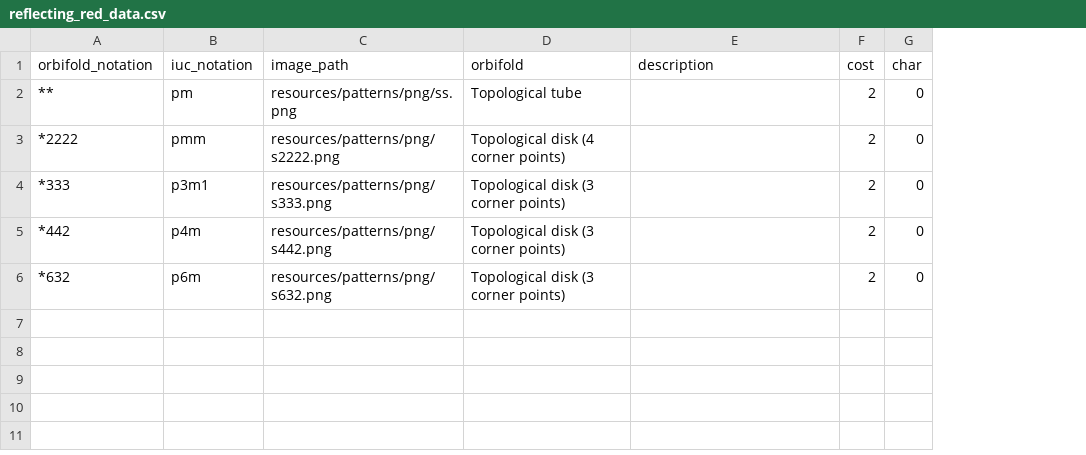
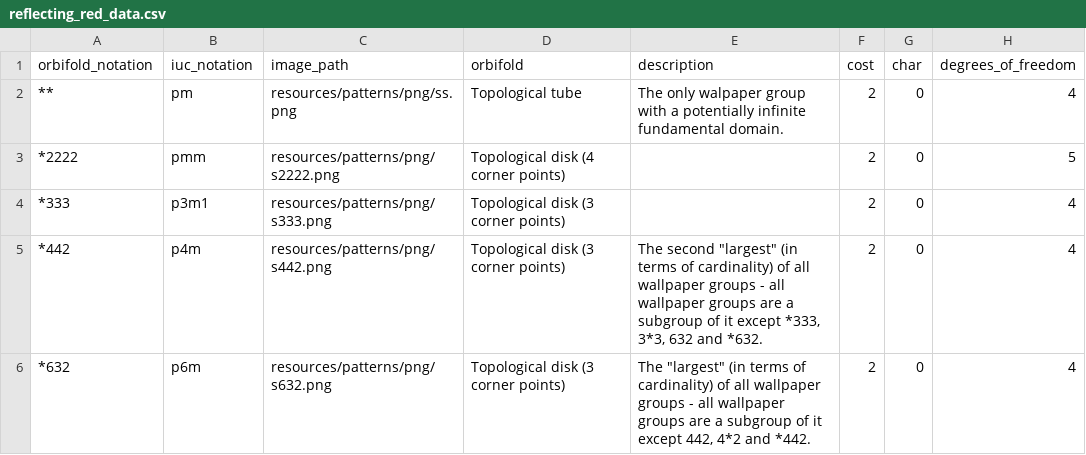
Before and after one commit to DamianJLin/Mural, a CSV file: resources/wallpaper_groups_data/reflecting_red_data.csv, drawn as a sheet; the diff names each change by its address in the sheet, - before the commit and + after, or states it on an @@ line.

Commit message:
Added more descriptions and degrees of freedom section to the data displayed for each wallpaper group.

```diff
--- a/resources/wallpaper_groups_data/reflecting_red_data.csv
+++ b/resources/wallpaper_groups_data/reflecting_red_data.csv
+column H (degrees_of_freedom), rows 2-6: 4 | 5 | 4 | 4 | 4
-E2 (description): (empty)
+E2 (description): The only walpaper group with a potentially infinite fundamental domain.
-E5 (description): (empty)
+E5 (description): The second "largest" (in terms of cardinality) of all wallpaper groups - all wallpaper groups are a subgroup of it except *333, 3*3, 632 and *632.
-E6 (description): (empty)
+E6 (description): The "largest" (in terms of cardinality) of all wallpaper groups - all wallpaper groups are a subgroup of it except 442, 4*2 and *442.
```
Also changed, not shown: resources/wallpaper_groups_data/hybrid_data.csv, resources/wallpaper_groups_data/true_blue_data.csv, 1 other file.
